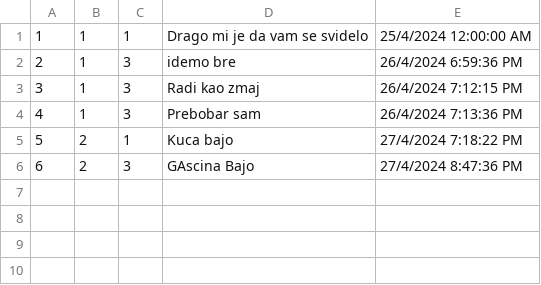
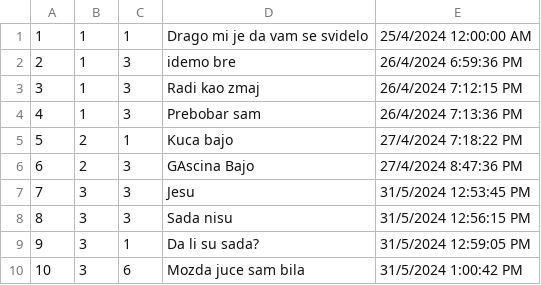
Before and after one commit to kzi-nastava/sims-ra-2024-group-5-team-d, a CSV file: Resources/Data/forumComments.csv, drawn as a sheet.

```diff
--- a/Resources/Data/forumComments.csv
+++ b/Resources/Data/forumComments.csv
@@ -6 +6,5 @@
 6|2|3|GAscina Bajo|27/4/2024 8:47:36 PM
+7|3|3|Jesu|31/5/2024 12:53:45 PM
+8|3|3|Sada nisu|31/5/2024 12:56:15 PM
+9|3|1|Da li su sada?|31/5/2024 12:59:05 PM
+10|3|6|Mozda juce sam bila|31/5/2024 1:00:42 PM
```
Also changed, not shown: Resources/Data/accommodationReservations.csv, Resources/Data/forums.csv, 8 other files.
